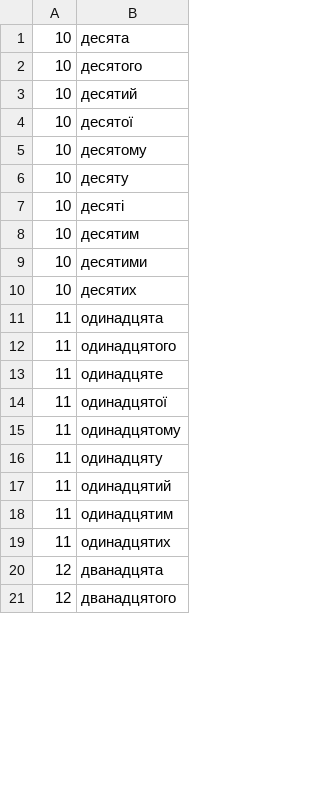
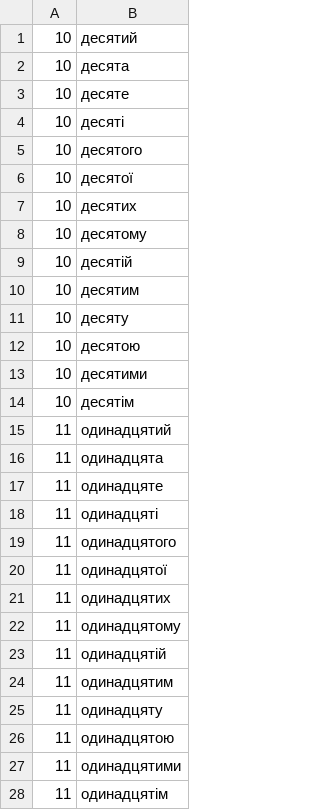
Before and after one commit to lociko/ukraine_itn_wfst, a TSV file: ukr/data/numbers/ordinal/ordinal_teen.tsv, drawn as a sheet; only a part is shown; the shorter side is filled out with more unchanged rows; the diff covers the shown part only.

```diff
--- a/ukr/data/numbers/ordinal/ordinal_teen.tsv
+++ b/ukr/data/numbers/ordinal/ordinal_teen.tsv
@@ -1,19 +1,28 @@
+10	десятий
 10	десята
+10	десяте
+10	десяті
 10	десятого
-10	десятий
 10	десятої
+10	десятих
 10	десятому
+10	десятій
+10	десятим
 10	десяту
-10	десяті
-10	десятим
+10	десятою
 10	десятими
-10	десятих
+10	десятім
+11	одинадцятий
 11	одинадцята
+11	одинадцяте
+11	одинадцяті
 11	одинадцятого
-11	одинадцяте
 11	одинадцятої
+11	одинадцятих
 11	одинадцятому
+11	одинадцятій
+11	одинадцятим
 11	одинадцяту
-11	одинадцятий
-11	одинадцятим
-11	одинадцятих
+11	одинадцятою
+11	одинадцятими
+11	одинадцятім
```
Also changed, not shown: 35 added rows, 16 moved rows and 19 edited cells elsewhere in this file, ukr/data/numbers/ordinal/ordinal_digit.tsv, ukr/data/numbers/ordinal/ordinal_hundred.tsv, 5 other files.
